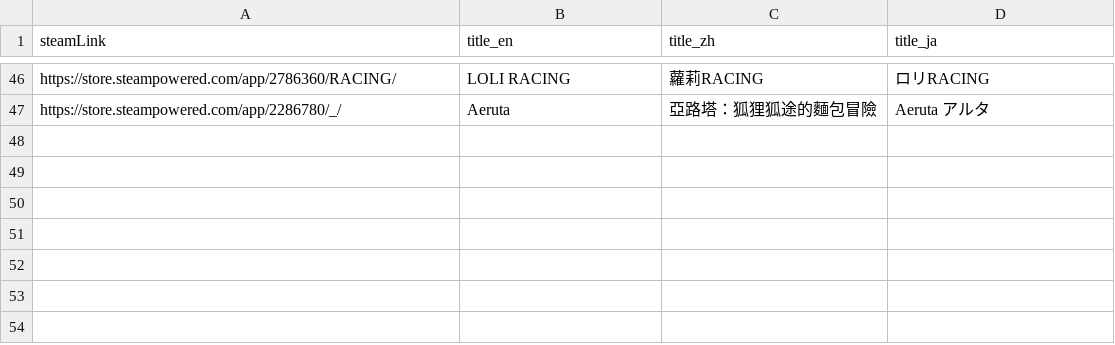
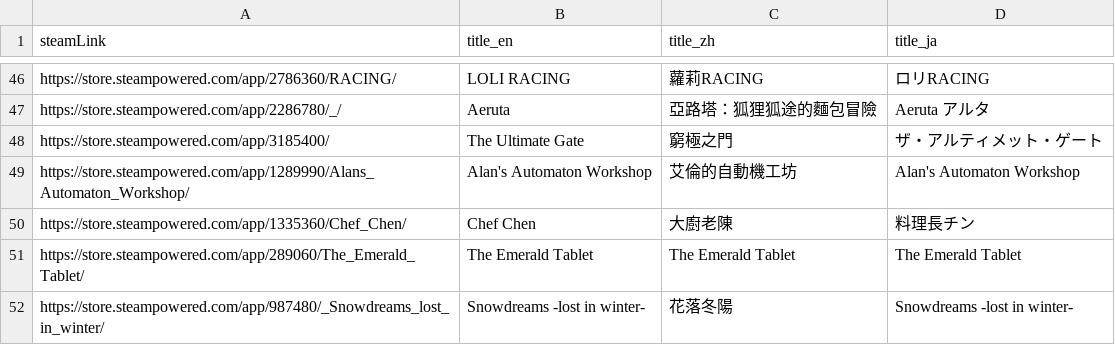
Before and after one commit to FilterGame/IndieGameWebTW, a CSV file: cards4.csv, drawn as a sheet; only a part is shown, gaps mark what is left out; the diff names each change by its address in the sheet, - before the commit and + after, or states it on an @@ line.

```diff
--- a/cards4.csv
+++ b/cards4.csv
+row 48: https://store.steampowered.com/app/3185400/ | The Ultimate Gate | 窮極之門 | ザ・アルティメット・ゲート
+row 49: https://store.steampowered.com/app/1289990/Alans_Automaton_Workshop/ | Alan's Automaton Workshop | 艾倫的自動機工坊 | Alan's Automaton Workshop
+row 50: https://store.steampowered.com/app/1335360/Chef_Chen/ | Chef Chen | 大廚老陳 | 料理長チン
+row 51: https://store.steampowered.com/app/289060/The_Emerald_Tablet/ | The Emerald Tablet | The Emerald Tablet | The Emerald Tablet
+row 52: https://store.steampowered.com/app/987480/_Snowdreams_lost_in_winter/ | Snowdreams -lost in winter- | 花落冬陽 | Snowdreams -lost in winter-
```
Also changed, not shown: cards2.csv, cards3.csv.
